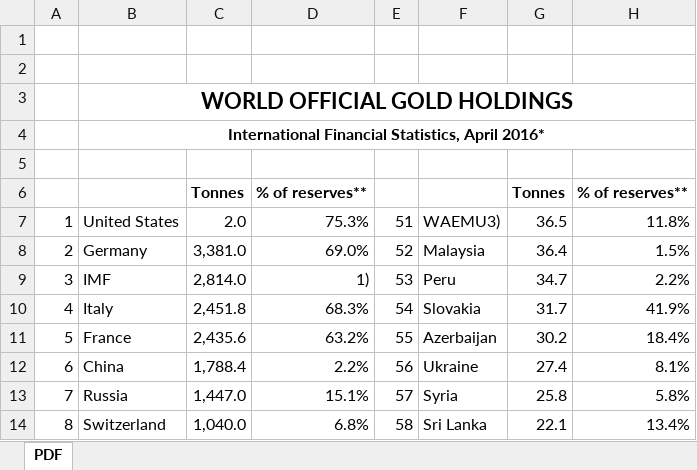
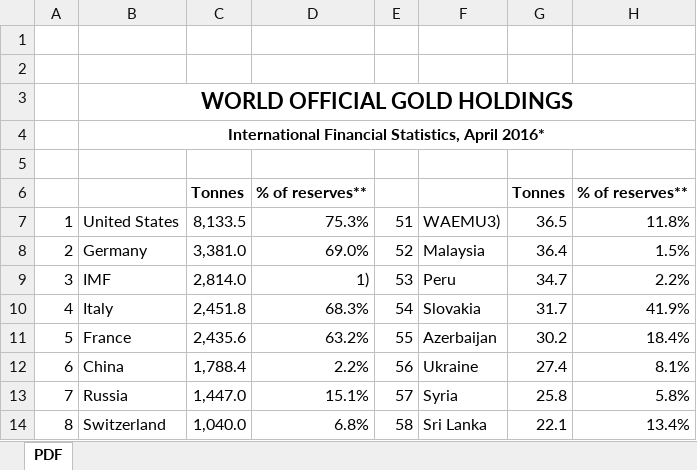
Before and after one commit to Zeemlap/GoldReservedWebsite, an Excel workbook: GoldReserves.Backend/world_official_gold_holdings_as_of_april2016_ifs.xlsx, sheet PDF, drawn as a sheet; only a part is shown; values as stored, in another font and other column widths than the file's, no borders; charts and pictures not drawn; the diff names each change by its address in the sheet, - before the commit and + after, or states it on an @@ line.

```diff
--- a/GoldReserves.Backend/world_official_gold_holdings_as_of_april2016_ifs.xlsx (sheet PDF)
+++ b/GoldReserves.Backend/world_official_gold_holdings_as_of_april2016_ifs.xlsx (sheet PDF)
-C7: 2.0
+C7: 8,133.5
```
Also changed, not shown: 40 other files.
